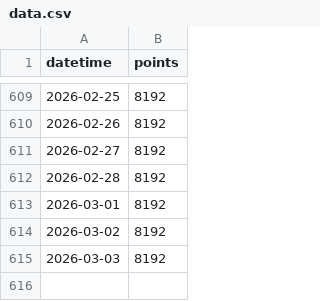
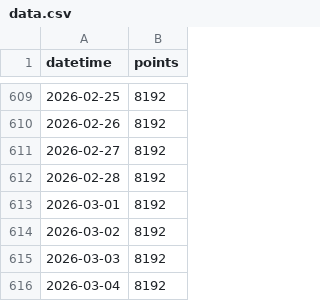
Before and after one commit to adeshpande03/LeetCode-Points-Graph, a CSV file: data.csv, drawn as a sheet; only a part is shown, gaps mark what is left out.

Commit message:
Update points_graph_rounded_corners.png

```diff
--- a/data.csv
+++ b/data.csv
@@ -615 +615,2 @@ datetime,points
 2026-03-03,8192
+2026-03-04,8192
```
Also changed, not shown: 2 other files.
